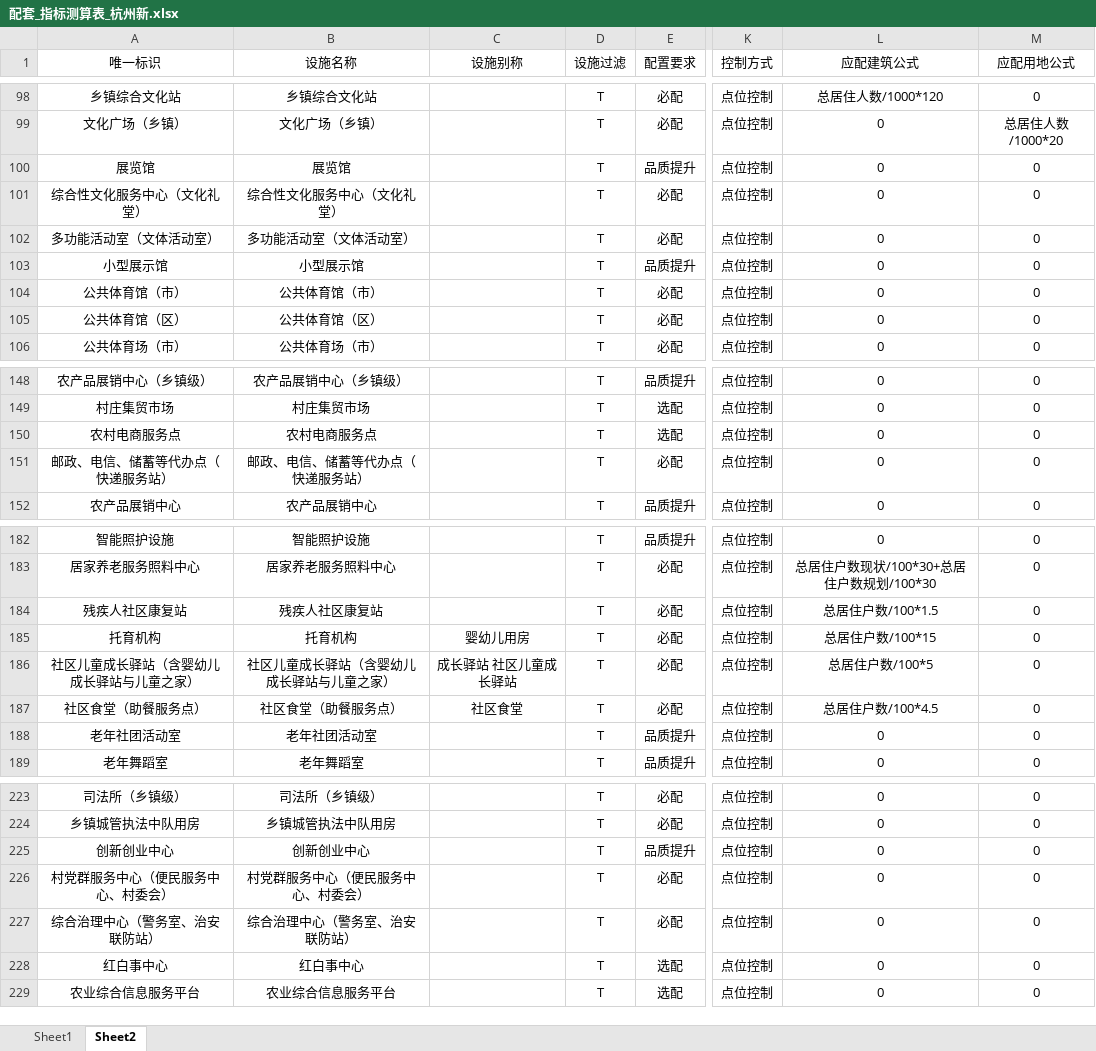
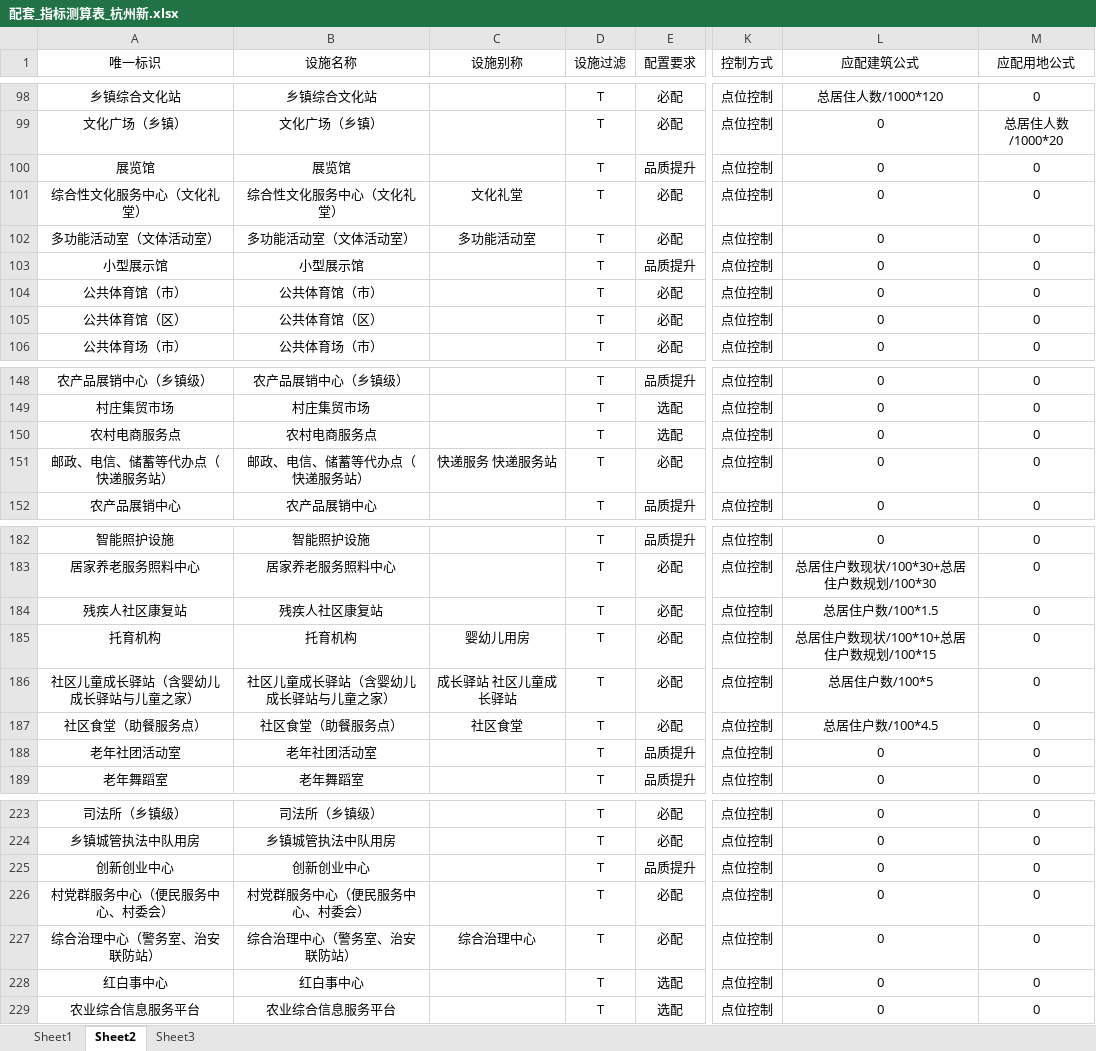
Before and after one commit to vanadis91/bxgis, an Excel workbook: src/bxgis/配置/配套_指标测算表_杭州新.xlsx, sheet Sheet2, drawn as a sheet; only a part is shown, gaps mark what is left out; values as stored, in another font and other column widths than the file's, no borders; the diff names each change by its address in the sheet, - before the commit and + after, or states it on an @@ line.

```diff
--- a/src/bxgis/配置/配套_指标测算表_杭州新.xlsx (sheet Sheet2)
+++ b/src/bxgis/配置/配套_指标测算表_杭州新.xlsx (sheet Sheet2)
+sheet tab: Sheet3
-C101 (设施别称): (empty)
+C101 (设施别称): 文化礼堂
-C102 (设施别称): (empty)
+C102 (设施别称): 多功能活动室
-C151 (设施别称): (empty)
+C151 (设施别称): 快递服务 快递服务站
-L185 (应配建筑公式): 总居住户数/100*15
+L185 (应配建筑公式): 总居住户数现状/100*10+总居住户数规划/100*15
-C227 (设施别称): (empty)
+C227 (设施别称): 综合治理中心
```
Also changed, not shown: sheet Sheet1, 38 other files.
